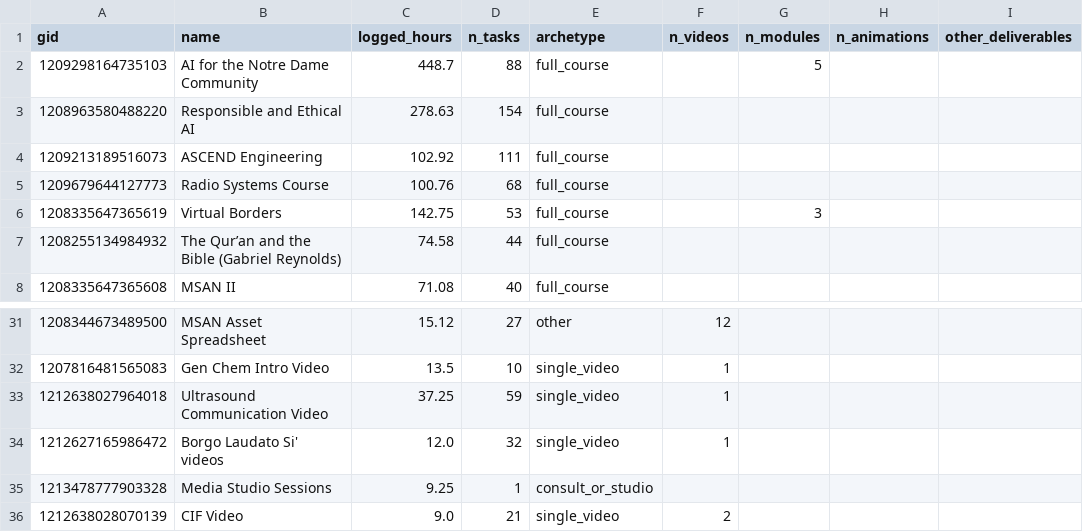
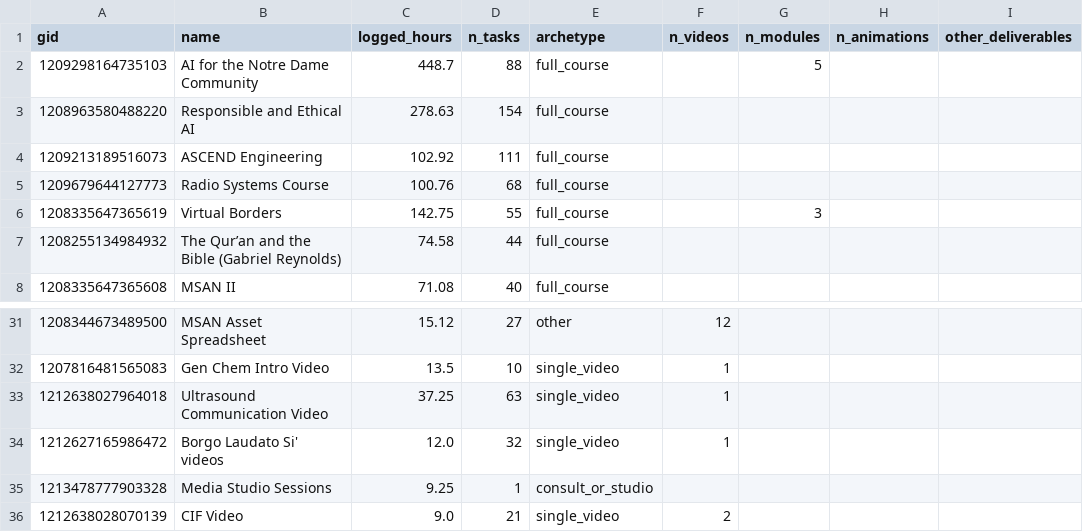
Before and after one commit to ND-Learning/FacultyOnboardingGuide, a CSV file: data_all/derived/archetypes.csv, drawn as a sheet; only a part is shown, gaps mark what is left out; the diff names each change by its address in the sheet, - before the commit and + after, or states it on an @@ line.

```diff
--- a/data_all/derived/archetypes.csv
+++ b/data_all/derived/archetypes.csv
-D6 (n_tasks): 53
+D6 (n_tasks): 55
-D33 (n_tasks): 59
+D33 (n_tasks): 63
```
Also changed, not shown: data_all/derived/audit_coverage.csv, data_all/derived/calendar_spans.csv, 14 other files.
